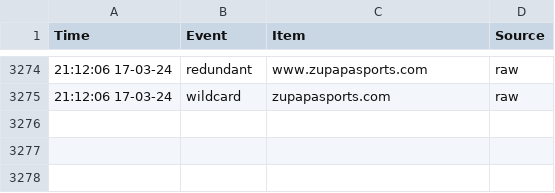
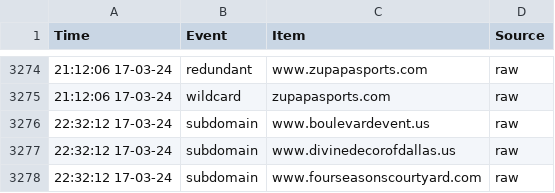
Before and after one commit to jarelllama/Scam-Blocklist, a CSV file: data/domain_log.csv, drawn as a sheet; only a part is shown, gaps mark what is left out.

Commit message:
List maintenance

```diff
--- a/data/domain_log.csv
+++ b/data/domain_log.csv
@@ -3275 +3275,4 @@ Time,Event,Item,Source
 21:12:06 17-03-24,wildcard,zupapasports.com,raw
+22:32:12 17-03-24,subdomain,www.boulevardevent.us,raw
+22:32:12 17-03-24,subdomain,www.divinedecorofdallas.us,raw
+22:32:12 17-03-24,subdomain,www.fourseasonscourtyard.com,raw
```
Also changed, not shown: 1 other file.
